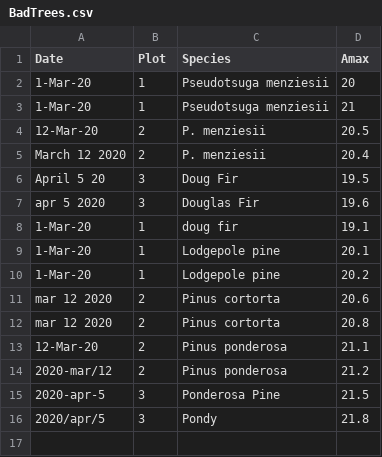
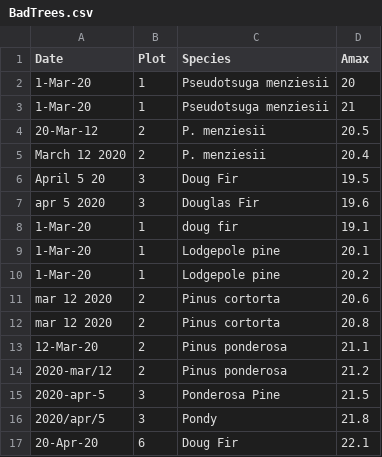
Before and after one commit to dereksonderegger/444, a CSV file: data-raw/BadTrees.csv, drawn as a sheet.

```diff
--- a/data-raw/BadTrees.csv
+++ b/data-raw/BadTrees.csv
@@ -3,3 +3,3 @@
 1-Mar-20,1,Pseudotsuga menziesii,21
-12-Mar-20,2,P. menziesii,20.5
+20-Mar-12,2,P. menziesii,20.5
 March 12 2020,2,P. menziesii,20.4
@@ -16 +16,2 @@ mar 12 2020,2,Pinus cortorta,20.8
 2020/apr/5,3,Pondy,21.8
+20-Apr-20,6,Doug Fir,22.1
```
Also changed, not shown: 45 other files.
